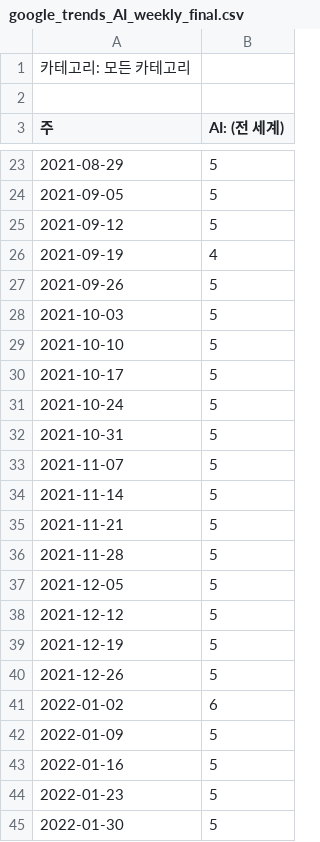
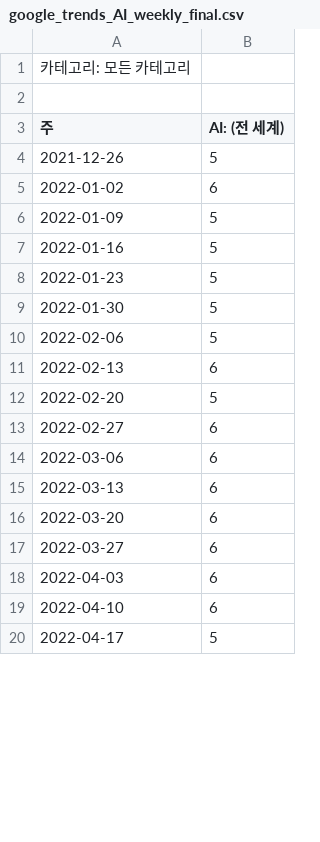
Before and after one commit to DksMh/data-mining, a CSV file: data/google_trends_AI_weekly_final.csv, drawn as a sheet; only a part is shown, gaps mark what is left out; the shorter side is filled out with more unchanged rows; removed rows and columns are numbered as before the commit, all else as after; the diff covers the shown part only; the diff names each change by its address in the sheet, - before the commit and + after, or states it on an @@ line.

```diff
--- a/data/google_trends_AI_weekly_final.csv
+++ b/data/google_trends_AI_weekly_final.csv
-row 23: 2021-08-29 | 5
-row 24: 2021-09-05 | 5
-row 25: 2021-09-12 | 5
-row 26: 2021-09-19 | 4
-row 27: 2021-09-26 | 5
-row 28: 2021-10-03 | 5
-row 29: 2021-10-10 | 5
-row 30: 2021-10-17 | 5
-row 31: 2021-10-24 | 5
-row 32: 2021-10-31 | 5
-row 33: 2021-11-07 | 5
-row 34: 2021-11-14 | 5
-row 35: 2021-11-21 | 5
-row 36: 2021-11-28 | 5
-row 37: 2021-12-05 | 5
-row 38: 2021-12-12 | 5
-row 39: 2021-12-19 | 5
```
Also changed, not shown: 2 added rows, 19 removed rows and 121 edited cells elsewhere in this file.
